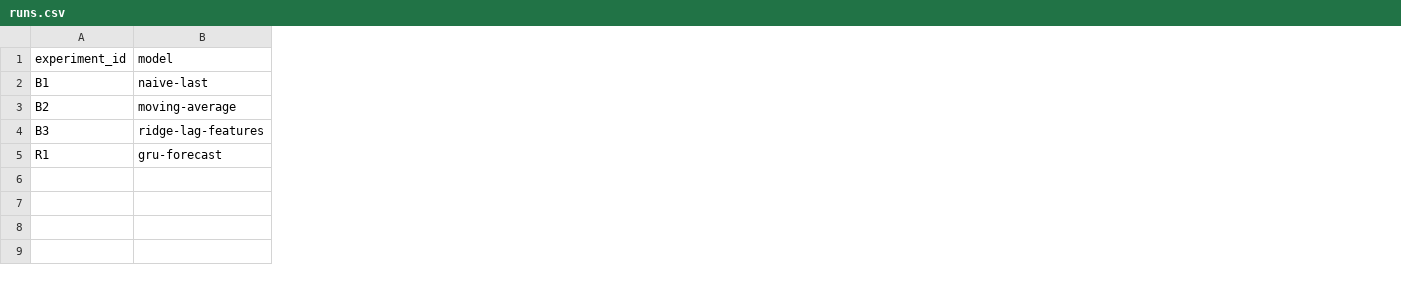
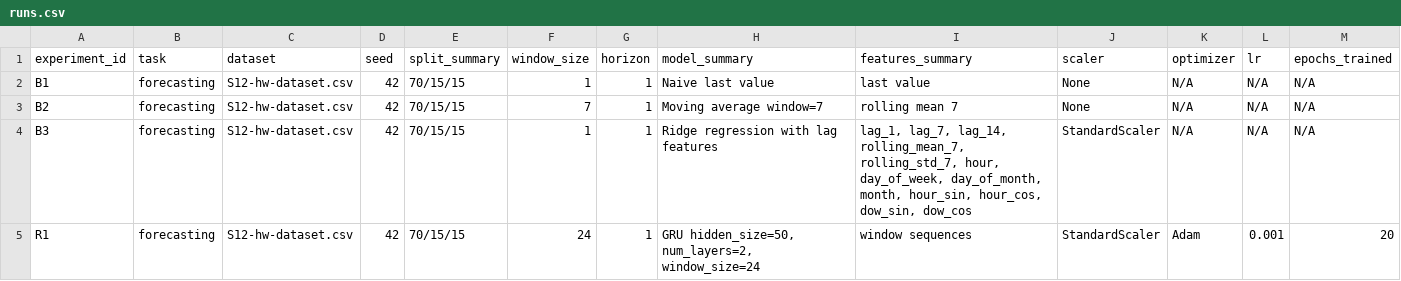
Before and after one commit to t1mozxa/DPO_AI, a CSV file: homeworks/HW12/artifacts/runs.csv, drawn as a sheet; only a part is shown; removed rows and columns are numbered as before the commit, all else as after; the diff covers the shown part only; the diff names each change by its address in the sheet, - before the commit and + after, or states it on an @@ line.

```diff
--- a/homeworks/HW12/artifacts/runs.csv
+++ b/homeworks/HW12/artifacts/runs.csv
-column B (model), rows 2-5: naive-last | moving-average | ridge-lag-features | gru-forecast
+column B (task), rows 2-5: all forecasting
+column C (dataset), rows 2-5: all S12-hw-dataset.csv
+column D (seed), rows 2-5: all 42
+column E (split_summary), rows 2-5: all 70/15/15
+column F (window_size), rows 2-5: 1 | 7 | 1 | 24
+column G (horizon), rows 2-5: all 1
+column H (model_summary), rows 2-5: Naive last value | Moving average window=7 | Ridge regression with lag features | GRU hidden_size=50, num_layers=2, window_size=24
+column I (features_summary), rows 2-5: last value | rolling mean 7 | lag_1, lag_7, lag_14, rolling_mean_7, rolling_std_7, hour, day_of_week, day_of_month, month, hour_sin, hour_cos, dow_sin, dow_cos | window sequences
+column J (scaler), rows 2-5: None | None | StandardScaler | StandardScaler
+column K (optimizer), rows 2-5: N/A | N/A | N/A | Adam
+column L (lr), rows 2-5: N/A | N/A | N/A | 0.001
+column M (epochs_trained), rows 2-5: N/A | N/A | N/A | 20
```
Also changed, not shown: 4 added columns elsewhere in this file, 1 other file.
